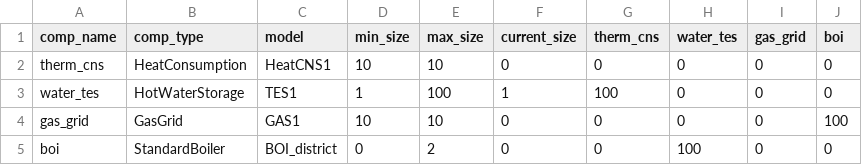
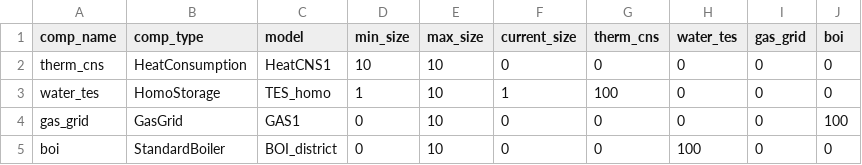
Before and after one commit to RWTH-EBC/BESDOT, a CSV file: data/topology/standardboiler.csv, drawn as a sheet.

Commit message:
fix bug of standardboiler

```diff
--- a/data/topology/standardboiler.csv
+++ b/data/topology/standardboiler.csv
@@ -2,4 +2,4 @@ comp_name,comp_type,model,min_size,max_size,current_size,therm_cns,water_tes,gas
 therm_cns,HeatConsumption,HeatCNS1,10,10,0,0,0,0,0
-water_tes,HotWaterStorage,TES1,1,100,1,100,0,0,0
-gas_grid,GasGrid,GAS1,10,10,0,0,0,0,100
-boi,StandardBoiler,BOI_district,0,2,0,0,100,0,0
+water_tes,HomoStorage,TES_homo,1,10,1,100,0,0,0
+gas_grid,GasGrid,GAS1,0,10,0,0,0,0,100
+boi,StandardBoiler,BOI_district,0,10,0,0,100,0,0
```
Also changed, not shown: data/topology/condensingboiler.csv.
